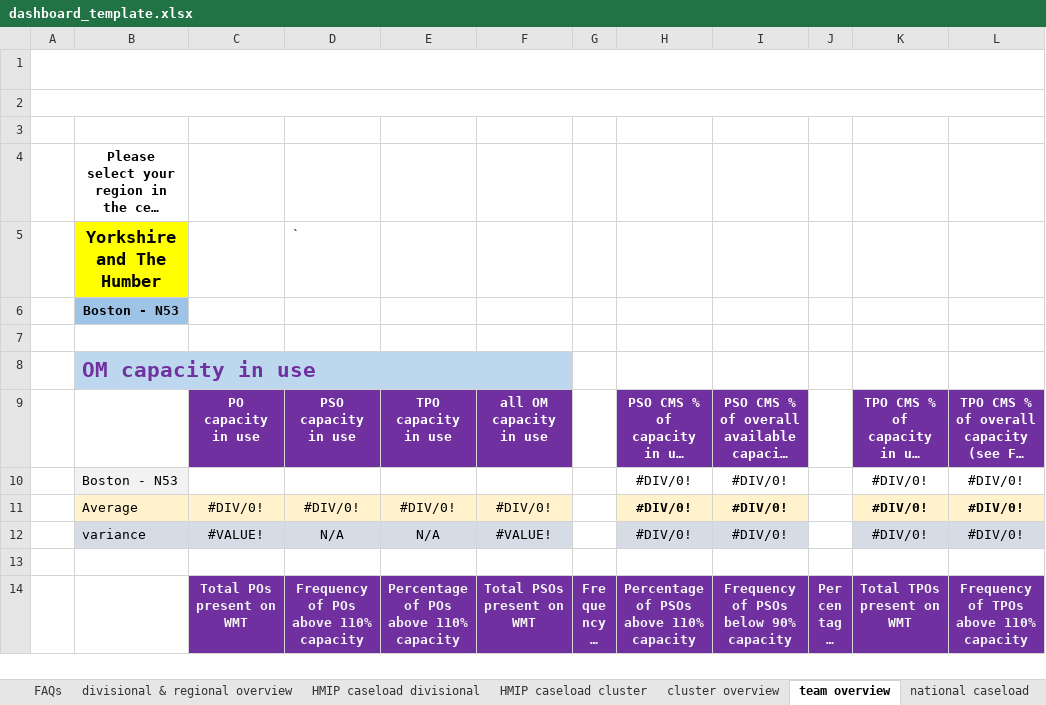
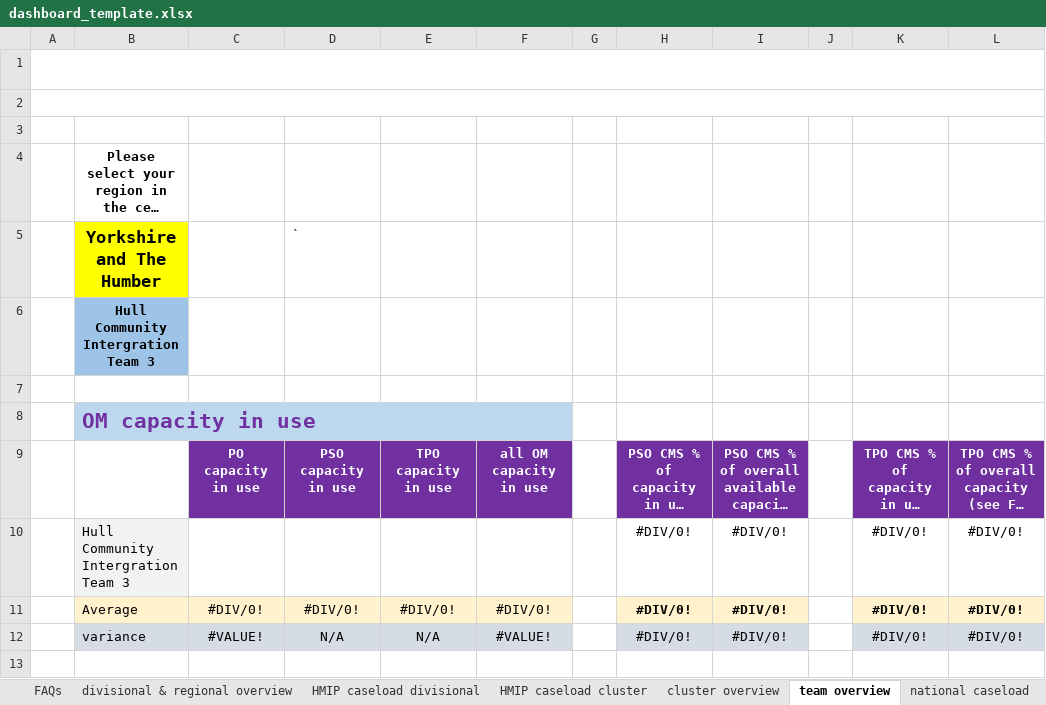
Before and after one commit to ministryofjustice/wmt-worker, an Excel workbook: app/templates/dashboard_template.xlsx, sheet team overview, drawn as a sheet; only a part is shown; the shorter side is filled out with more unchanged rows; long unchanged cells end in …; values as stored, in another font and other column widths than the file's, no borders; charts and pictures and conditional formats not drawn; the diff covers the shown part only; the diff names each change by its address in the sheet, - before the commit and + after, or states it on an @@ line.

```diff
--- a/app/templates/dashboard_template.xlsx (sheet team overview)
+++ b/app/templates/dashboard_template.xlsx (sheet team overview)
-B6: Boston - N53
+B6: Hull Community Intergration Team 3
-B10: Boston - N53
+B10: Hull Community Intergration Team 3
```
Also changed, not shown: 3 edited cells elsewhere in this sheet, sheet PDUs.
